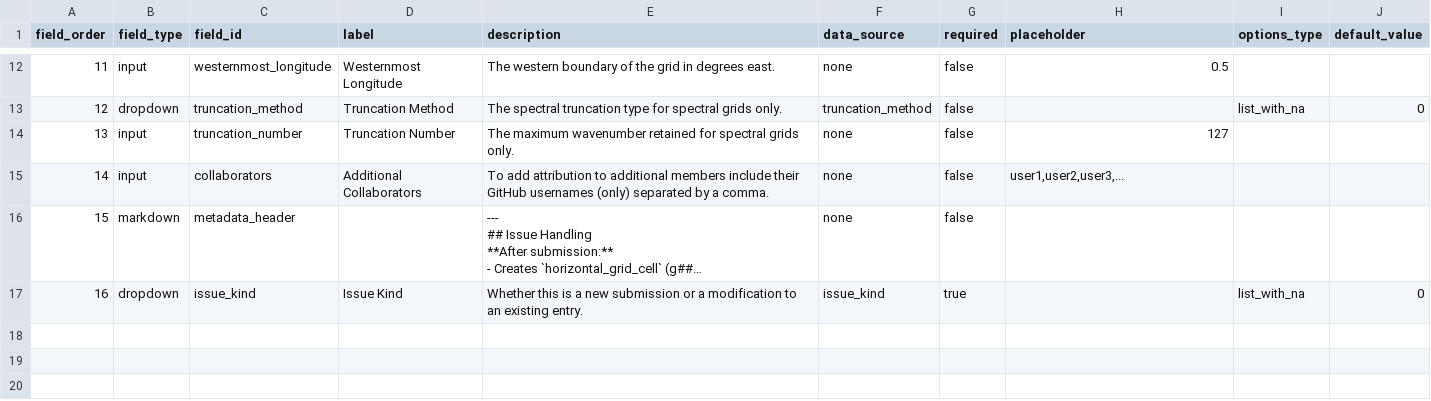
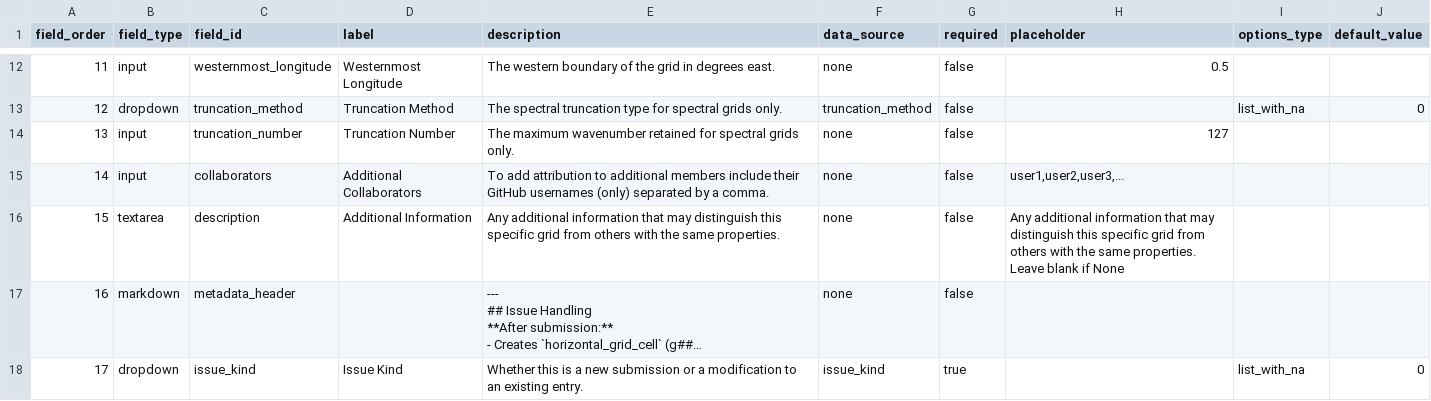
Before and after one commit to WCRP-CMIP/Essential-Model-Documentation, a CSV file: .github/GEN_ISSUE_TEMPLATE/horizontal_grid_cell.csv, drawn as a sheet; only a part is shown, gaps mark what is left out; long unchanged cells end in …; addresses are those after the commit; the diff covers the shown part only; the diff names each change by its address in the sheet, - before the commit and + after, or states it on an @@ line.

```diff
--- a/.github/GEN_ISSUE_TEMPLATE/horizontal_grid_cell.csv
+++ b/.github/GEN_ISSUE_TEMPLATE/horizontal_grid_cell.csv
+row 16: 15 | textarea | description | Additional Information | Any additional information that may distinguish this specific grid from others with the same properties. | none | false | Any additional information that may distinguish this specific grid from others with the same properties. Leave blank if None
@@ column A (field_order) renumbered from row 17 down @@
```
Also changed, not shown: 1 edited cell elsewhere in this file, .github/GEN_ISSUE_TEMPLATE/horizontal_computational_grid.csv, .github/GEN_ISSUE_TEMPLATE/model.csv, 38 other files.
